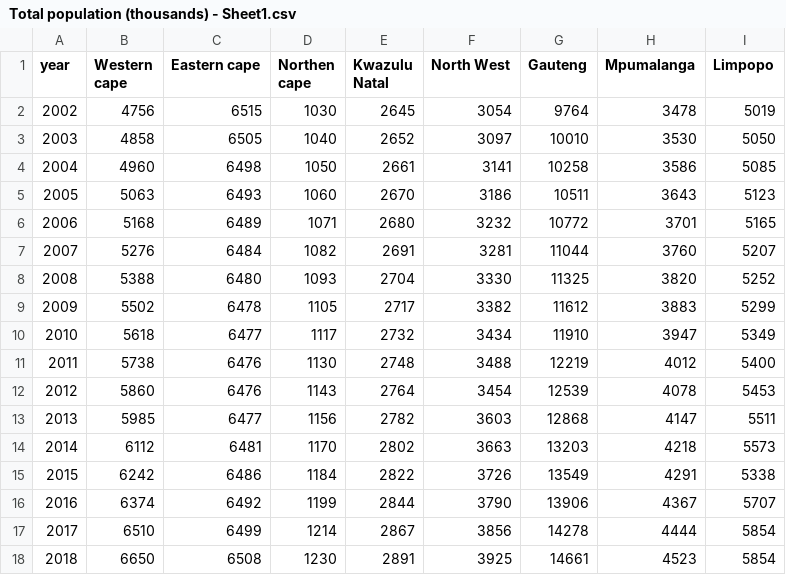
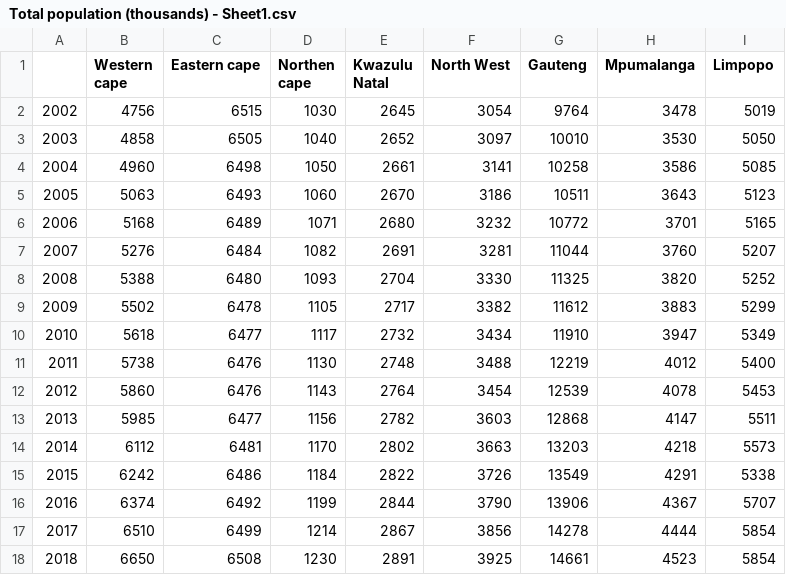
Before and after one commit to Kaekaefx/Group5_Gather_Predict, a CSV file: Total population (thousands) - Sheet1.csv, drawn as a sheet.

Commit message:
Update Total population (thousands) - Sheet1.csv

```diff
--- a/Total population (thousands) - Sheet1.csv
+++ b/Total population (thousands) - Sheet1.csv
@@ -1,2 +1,2 @@
-year,Western cape,Eastern cape,Northen cape,Kwazulu Natal,North West,Gauteng,Mpumalanga,Limpopo
+,Western cape,Eastern cape,Northen cape,Kwazulu Natal,North West,Gauteng,Mpumalanga,Limpopo
 2002,4756,6515,1030,2645,3054,9764,3478,5019
```
